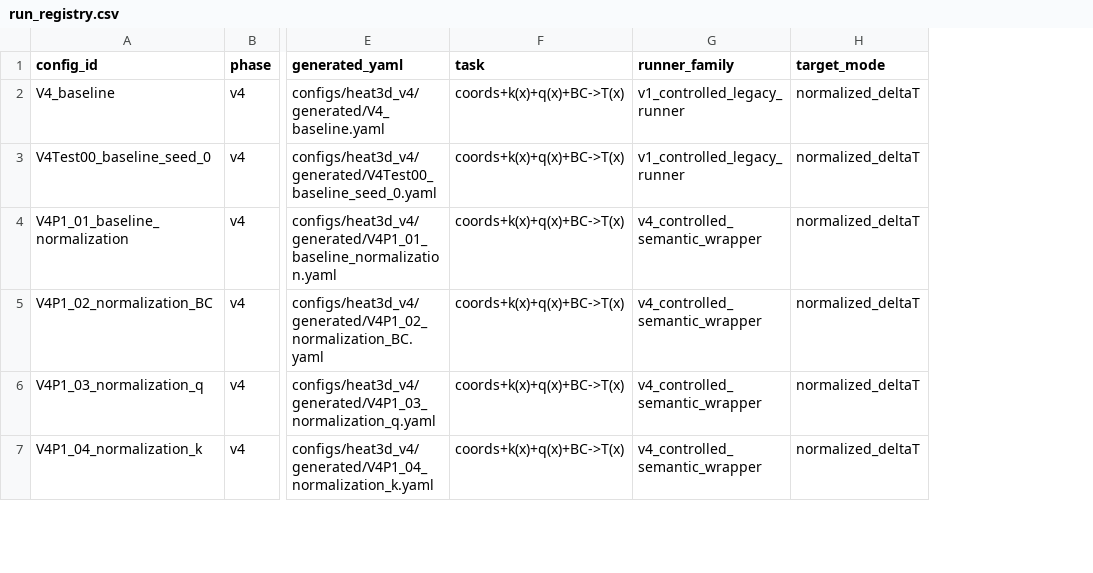
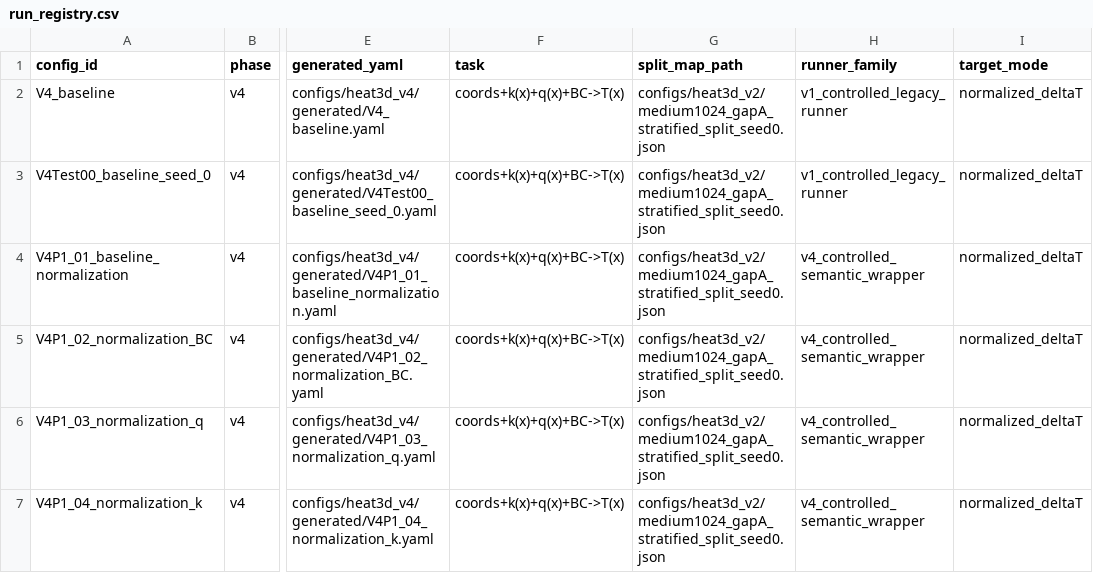
Before and after one commit to 133754144/heat3d-ic, a CSV file: configs/heat3d_v4/run_registry.csv, drawn as a sheet; only a part is shown, gaps mark what is left out; the diff covers the shown part only; the diff names each change by its address in the sheet, - before the commit and + after, or states it on an @@ line.

Commit message:
Add V4 train-consistent IID split audit

```diff
--- a/configs/heat3d_v4/run_registry.csv
+++ b/configs/heat3d_v4/run_registry.csv
+column G (split_map_path), rows 2-7: all configs/heat3d_v2/medium1024_gapA_stratified_split_seed0.json
```
Also changed, not shown: 1 added row elsewhere in this file, 17 other files.
